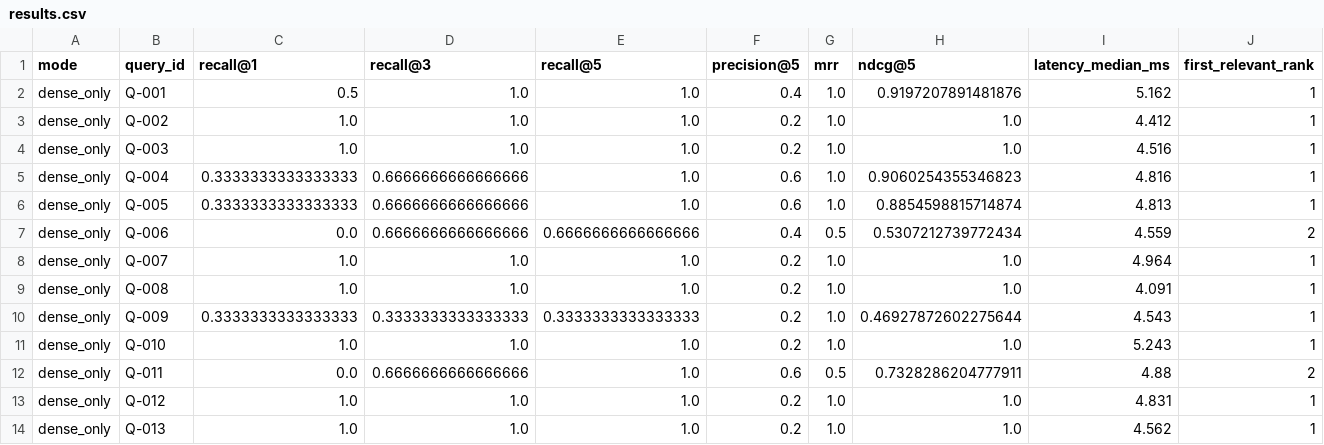
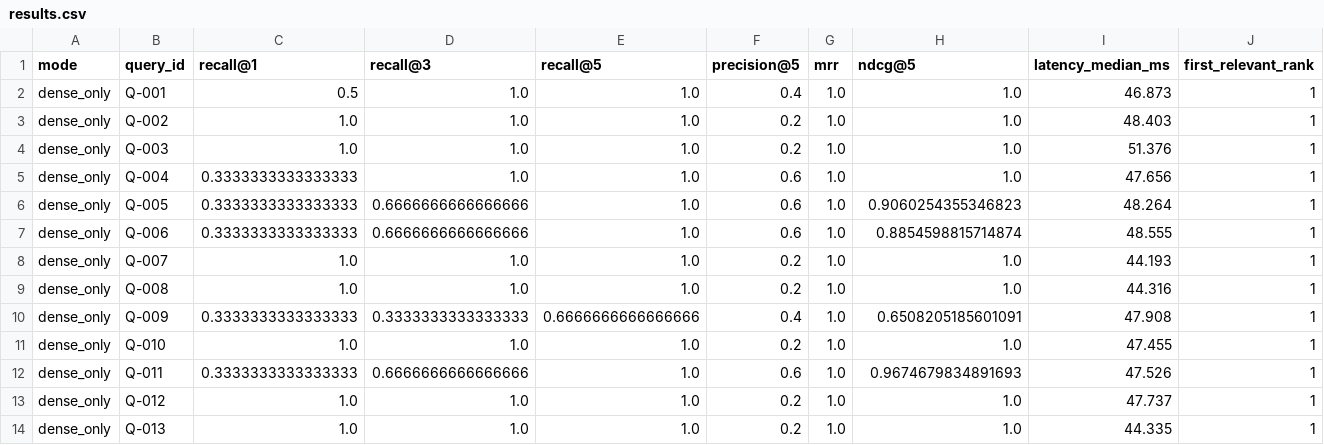
Before and after one commit to zsyzxcbnm/bxrag, a CSV file: reports/results.csv, drawn as a sheet; only a part is shown; the diff covers the shown part only.

```diff
--- a/reports/results.csv
+++ b/reports/results.csv
@@ -1,14 +1,14 @@
 mode,query_id,recall@1,recall@3,recall@5,precision@5,mrr,ndcg@5,latency_median_ms,first_relevant_rank
-dense_only,Q-001,0.5,1.0,1.0,0.4,1.0,0.9197207891481876,5.162,1
-dense_only,Q-002,1.0,1.0,1.0,0.2,1.0,1.0,4.412,1
-dense_only,Q-003,1.0,1.0,1.0,0.2,1.0,1.0,4.516,1
-dense_only,Q-004,0.3333333333333333,0.6666666666666666,1.0,0.6,1.0,0.9060254355346823,4.816,1
-dense_only,Q-005,0.3333333333333333,0.6666666666666666,1.0,0.6,1.0,0.8854598815714874,4.813,1
-dense_only,Q-006,0.0,0.6666666666666666,0.6666666666666666,0.4,0.5,0.5307212739772434,4.559,2
-dense_only,Q-007,1.0,1.0,1.0,0.2,1.0,1.0,4.964,1
-dense_only,Q-008,1.0,1.0,1.0,0.2,1.0,1.0,4.091,1
-dense_only,Q-009,0.3333333333333333,0.3333333333333333,0.3333333333333333,0.2,1.0,0.46927872602275644,4.543,1
-dense_only,Q-010,1.0,1.0,1.0,0.2,1.0,1.0,5.243,1
-dense_only,Q-011,0.0,0.6666666666666666,1.0,0.6,0.5,0.7328286204777911,4.88,2
-dense_only,Q-012,1.0,1.0,1.0,0.2,1.0,1.0,4.831,1
-dense_only,Q-013,1.0,1.0,1.0,0.2,1.0,1.0,4.562,1
+dense_only,Q-001,0.5,1.0,1.0,0.4,1.0,1.0,46.873,1
+dense_only,Q-002,1.0,1.0,1.0,0.2,1.0,1.0,48.403,1
+dense_only,Q-003,1.0,1.0,1.0,0.2,1.0,1.0,51.376,1
+dense_only,Q-004,0.3333333333333333,1.0,1.0,0.6,1.0,1.0,47.656,1
+dense_only,Q-005,0.3333333333333333,0.6666666666666666,1.0,0.6,1.0,0.9060254355346823,48.264,1
+dense_only,Q-006,0.3333333333333333,0.6666666666666666,1.0,0.6,1.0,0.8854598815714874,48.555,1
+dense_only,Q-007,1.0,1.0,1.0,0.2,1.0,1.0,44.193,1
+dense_only,Q-008,1.0,1.0,1.0,0.2,1.0,1.0,44.316,1
+dense_only,Q-009,0.3333333333333333,0.3333333333333333,0.6666666666666666,0.4,1.0,0.6508205185601091,47.908,1
+dense_only,Q-010,1.0,1.0,1.0,0.2,1.0,1.0,47.455,1
+dense_only,Q-011,0.3333333333333333,0.6666666666666666,1.0,0.6,1.0,0.9674679834891693,47.526,1
+dense_only,Q-012,1.0,1.0,1.0,0.2,1.0,1.0,47.737,1
+dense_only,Q-013,1.0,1.0,1.0,0.2,1.0,1.0,44.335,1
```
Also changed, not shown: 126 edited cells elsewhere in this file, 23 other files.
